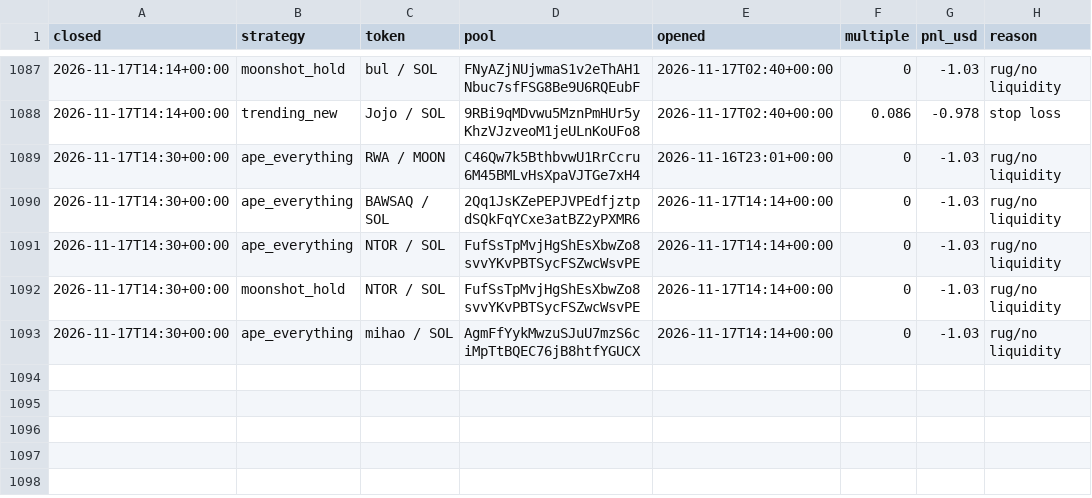
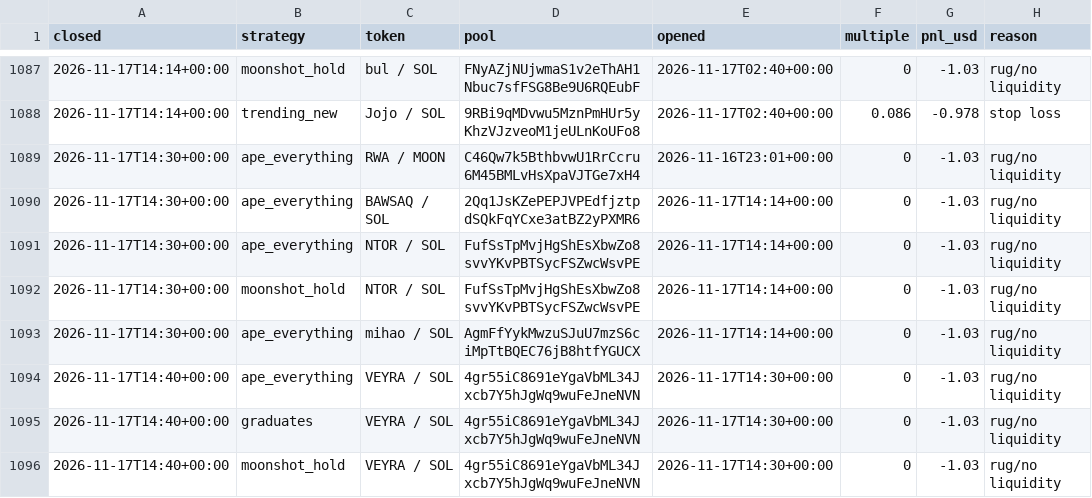
Before and after one commit to TChaplain/data-pipeline-lab, a CSV file: journal/meme_trades.csv, drawn as a sheet; only a part is shown, gaps mark what is left out; the diff names each change by its address in the sheet, - before the commit and + after, or states it on an @@ line.

```diff
--- a/journal/meme_trades.csv
+++ b/journal/meme_trades.csv
+row 1094: 2026-11-17T14:40+00:00 | ape_everything | VEYRA / SOL | 4gr55iC8691eYgaVbML34Jxcb7Y5hJgWq9wuFeJneNVN | 2026-11-17T14:30+00:00 | 0 | -1.03 | rug/no liquidity
+row 1095: 2026-11-17T14:40+00:00 | graduates | VEYRA / SOL | 4gr55iC8691eYgaVbML34Jxcb7Y5hJgWq9wuFeJneNVN | 2026-11-17T14:30+00:00 | 0 | -1.03 | rug/no liquidity
+row 1096: 2026-11-17T14:40+00:00 | moonshot_hold | VEYRA / SOL | 4gr55iC8691eYgaVbML34Jxcb7Y5hJgWq9wuFeJneNVN | 2026-11-17T14:30+00:00 | 0 | -1.03 | rug/no liquidity
```
Also changed, not shown: 3 other files.
